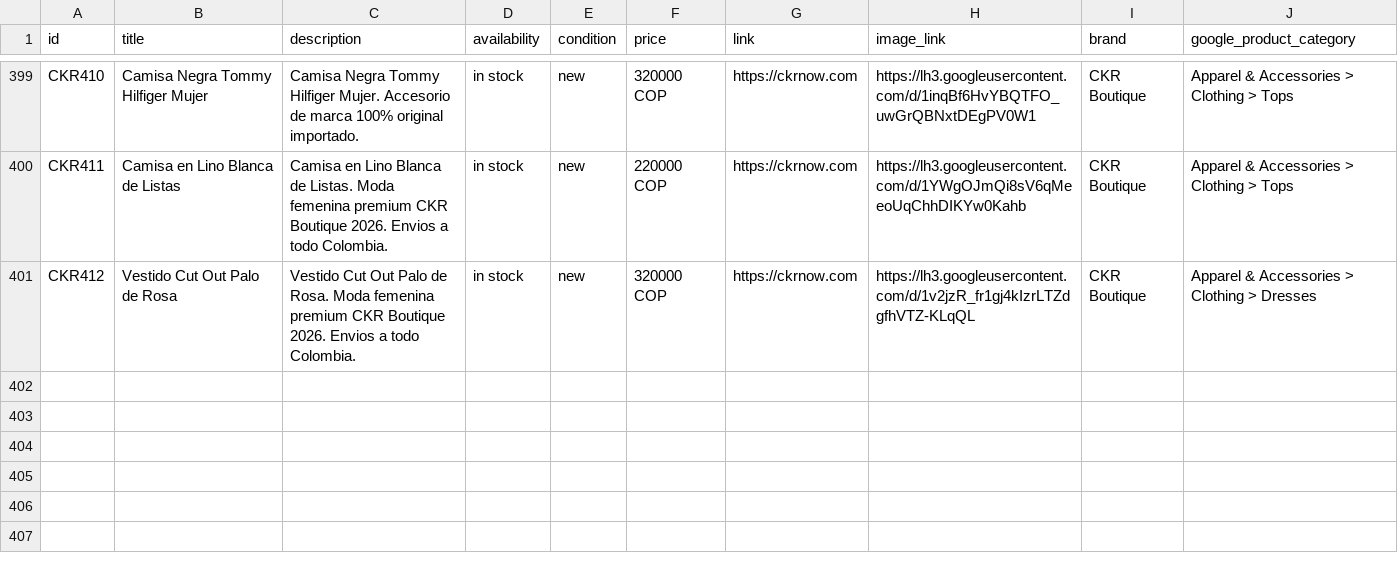
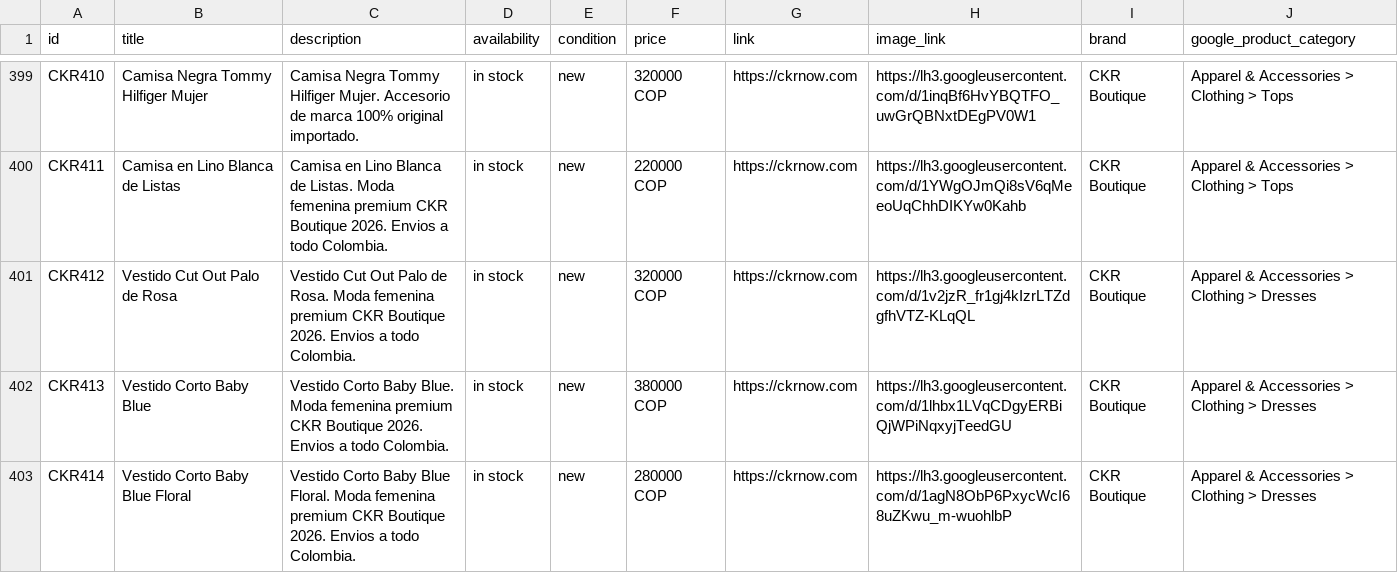
Before and after one commit to alvapas75-afk/ckrnow-website, a CSV file: meta_catalog_ckr.csv, drawn as a sheet; only a part is shown, gaps mark what is left out.

Commit message:
Agregar 2 Vestidos Baby Blue restockeados
- Vestido Corto Baby Blue ($380.000, talla S) — mismo nombre/precio
  del que se vendio y se elimino (commit 4fd0221), nueva unidad
- Vestido Corto Baby Blue Floral ($280.000, talla S) — mismo precio
  del "Vestido Corto Baby Blue floral" que tambien se vendio antes

```diff
--- a/meta_catalog_ckr.csv
+++ b/meta_catalog_ckr.csv
@@ -401 +401,3 @@ CKR411,Camisa en Lino Blanca de Listas,Camisa en Lino Blanca de Listas. Moda fem
 CKR412,Vestido Cut Out Palo de Rosa,Vestido Cut Out Palo de Rosa. Moda femenina premium CKR Boutique 2026. Envios a todo Colombia.,in stock,new,320000 COP,https://ckrnow.com,https://lh3.googleusercontent.com/d/1v2jzR_fr1gj4kIzrLTZdgfhVTZ-KLqQL,CKR Boutique,Apparel & Accessories > Clothing > Dresses
+CKR413,Vestido Corto Baby Blue,Vestido Corto Baby Blue. Moda femenina premium CKR Boutique 2026. Envios a todo Colombia.,in stock,new,380000 COP,https://ckrnow.com,https://lh3.googleusercontent.com/d/1lhbx1LVqCDgyERBiQjWPiNqxyjTeedGU,CKR Boutique,Apparel & Accessories > Clothing > Dresses
+CKR414,Vestido Corto Baby Blue Floral,Vestido Corto Baby Blue Floral. Moda femenina premium CKR Boutique 2026. Envios a todo Colombia.,in stock,new,280000 COP,https://ckrnow.com,https://lh3.googleusercontent.com/d/1agN8ObP6PxycWcI68uZKwu_m-wuohlbP,CKR Boutique,Apparel & Accessories > Clothing > Dresses
```
Also changed, not shown: 2 other files.
